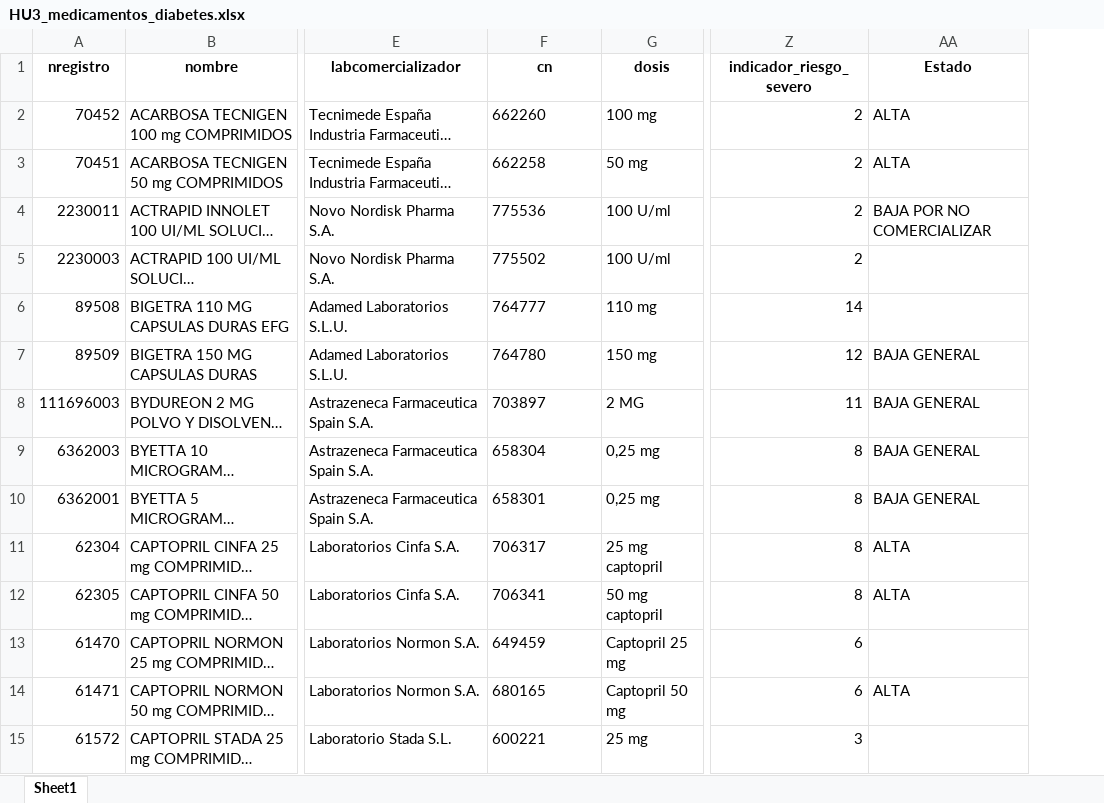
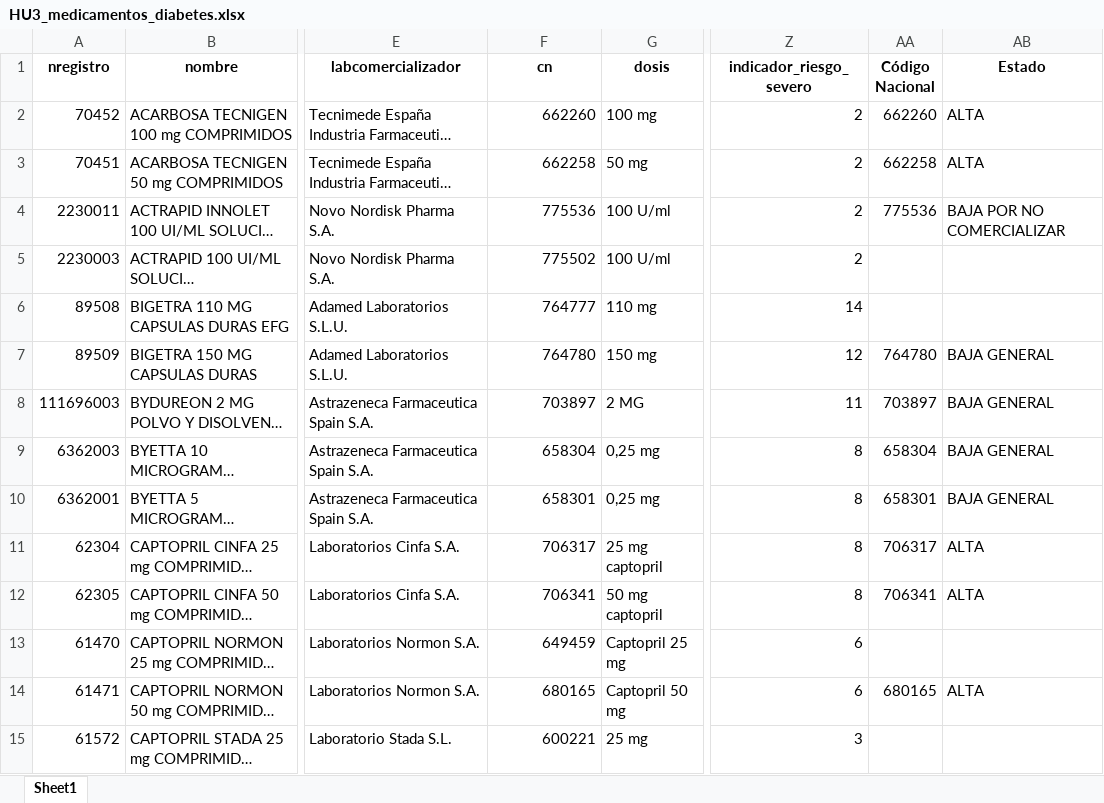
Before and after one commit to adriancalderoncan/proyecto_1_ingenieria_dato, an Excel workbook: data/HU3_medicamentos_diabetes.xlsx, sheet Sheet1, drawn as a sheet; only a part is shown, gaps mark what is left out; long unchanged cells end in …; values as stored, in another font and other column widths than the file's, no borders; the diff covers the shown part only; the diff names each change by its address in the sheet, - before the commit and + after, or states it on an @@ line.

```diff
--- a/data/HU3_medicamentos_diabetes.xlsx (sheet Sheet1)
+++ b/data/HU3_medicamentos_diabetes.xlsx (sheet Sheet1)
+column AA (Código Nacional), rows 2-14: 662260 | 662258 | 775536 |  |  | 764780 | 703897 | 658304 | 658301 | 706317 | 706341 |  | 680165
-F2:F15 alignment: left
+F2:F15 alignment: right
```
Also changed, not shown: cell formats elsewhere in this sheet, data/HU1_medicamentos_diabetes.xlsx, data/HU2_medicamentos_diabetes.xlsx, 5 other files.
